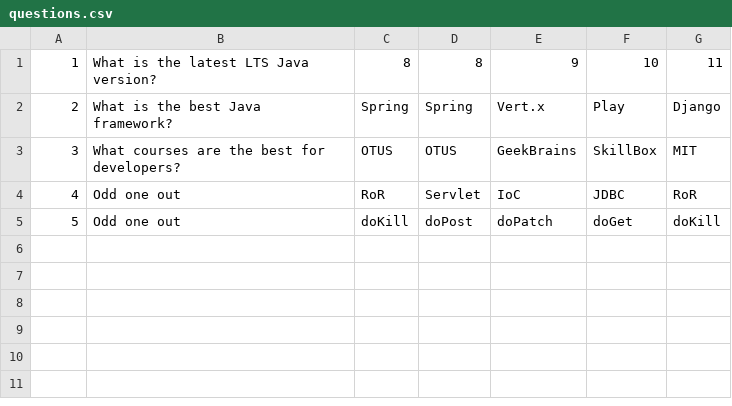
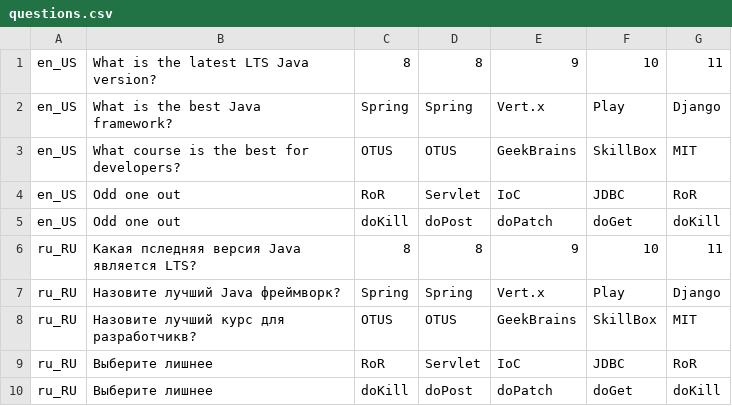
Before and after one commit to deliriumDK/sprotus, a CSV file: lesson1/src/main/resources/questions.csv, drawn as a sheet.

```diff
--- a/lesson1/src/main/resources/questions.csv
+++ b/lesson1/src/main/resources/questions.csv
@@ -1,5 +1,10 @@
-1,What is the latest LTS Java version?,8,8,9,10,11
-2,What is the best Java framework?,Spring,Spring,Vert.x,Play,Django
-3,What courses are the best for developers?,OTUS,OTUS,GeekBrains,SkillBox,MIT
-4,Odd one out,RoR,Servlet,IoC,JDBC,RoR
-5,Odd one out,doKill,doPost,doPatch,doGet,doKill
+en_US,What is the latest LTS Java version?,8,8,9,10,11
+en_US,What is the best Java framework?,Spring,Spring,Vert.x,Play,Django
+en_US,What course is the best for developers?,OTUS,OTUS,GeekBrains,SkillBox,MIT
+en_US,Odd one out,RoR,Servlet,IoC,JDBC,RoR
+en_US,Odd one out,doKill,doPost,doPatch,doGet,doKill
+ru_RU,Какая пследняя версия Java является LTS?,8,8,9,10,11
+ru_RU,Назовите лучший Java фреймворк?,Spring,Spring,Vert.x,Play,Django
+ru_RU,Назовите лучший курс для разработчикв?,OTUS,OTUS,GeekBrains,SkillBox,MIT
+ru_RU,Выберите лишнее,RoR,Servlet,IoC,JDBC,RoR
+ru_RU,Выберите лишнее,doKill,doPost,doPatch,doGet,doKill
```
Also changed, not shown: 12 other files.
